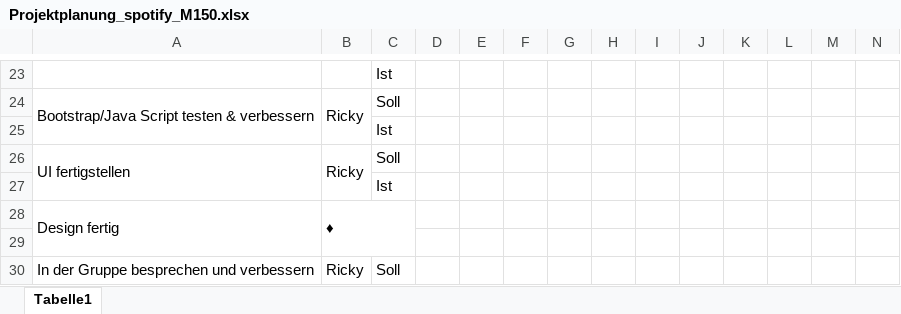
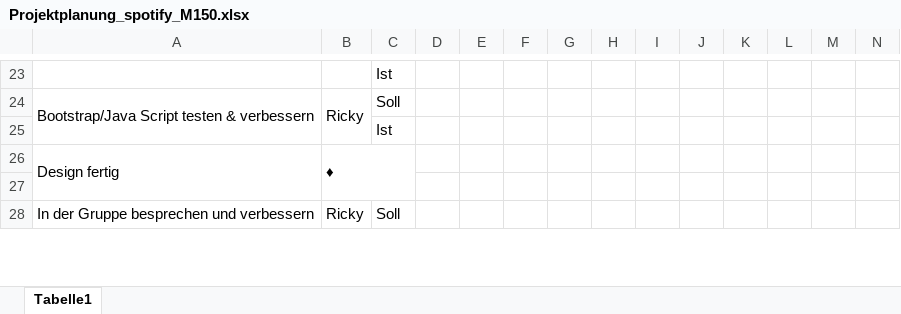
Before and after one commit to MariaHagmann/spotify, an Excel workbook: Projektplanung_spotify_M150.xlsx, sheet Tabelle1, drawn as a sheet; only a part is shown, gaps mark what is left out; values as stored, in another font and other column widths than the file's, no cell formats; charts and pictures and conditional formats not drawn; rows hold the shown columns only; the diff names each change by its address in the sheet, - before the commit and + after, or states it on an @@ line.

Commit message:
Update Projektplanung

```diff
--- a/Projektplanung_spotify_M150.xlsx (sheet Tabelle1)
+++ b/Projektplanung_spotify_M150.xlsx (sheet Tabelle1)
-row 26: UI fertigstellen | Ricky | Soll
-row 27:  |  | Ist
```
Also changed, not shown: cell formats.
